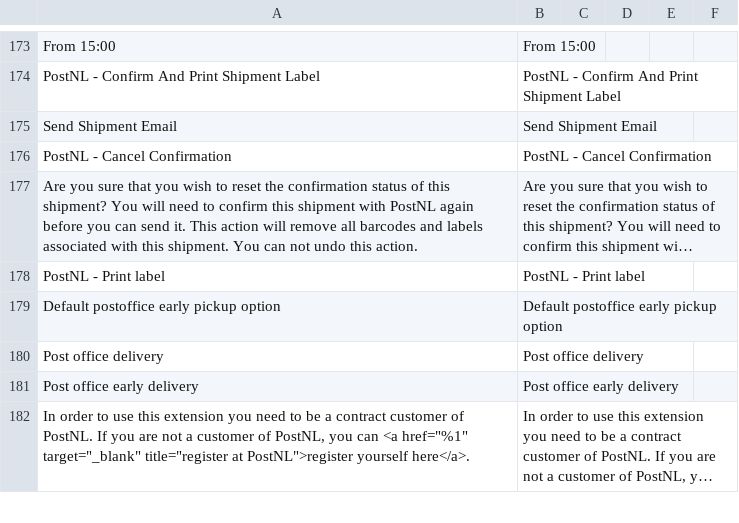
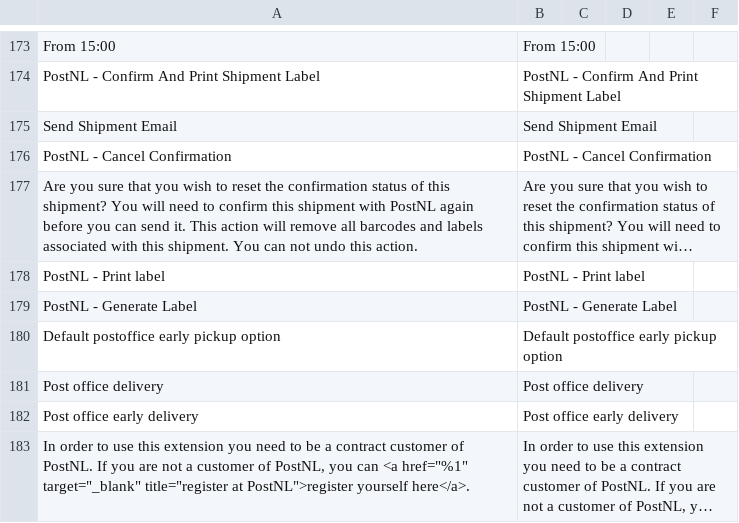
Before and after one commit to postnl/postnl-magento2, a CSV file: i18n/en_US.csv, drawn as a sheet; only a part is shown, gaps mark what is left out; long unchanged cells end in …; the diff names each change by its address in the sheet, - before the commit and + after, or states it on an @@ line.

Commit message:
[IMPROVE UX] If label isn't generated yet, show 'Generate Label' instead of 'Print Label' + minor re-factor.

```diff
--- a/i18n/en_US.csv
+++ b/i18n/en_US.csv
+row 179: PostNL - Generate Label | PostNL - Generate Label
```
Also changed, not shown: i18n/nl_NL.csv, 1 other file.
